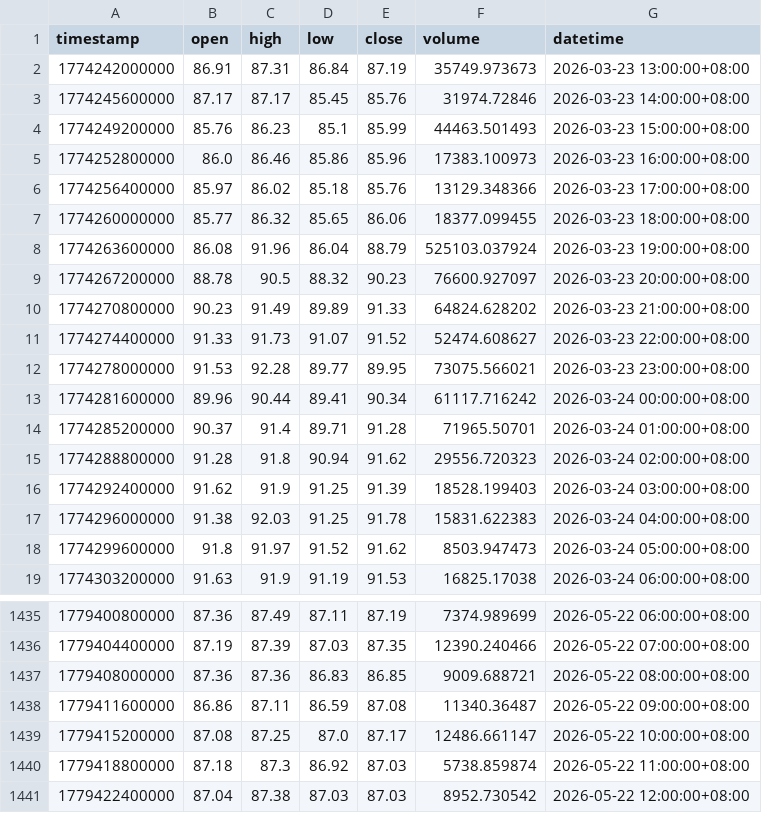
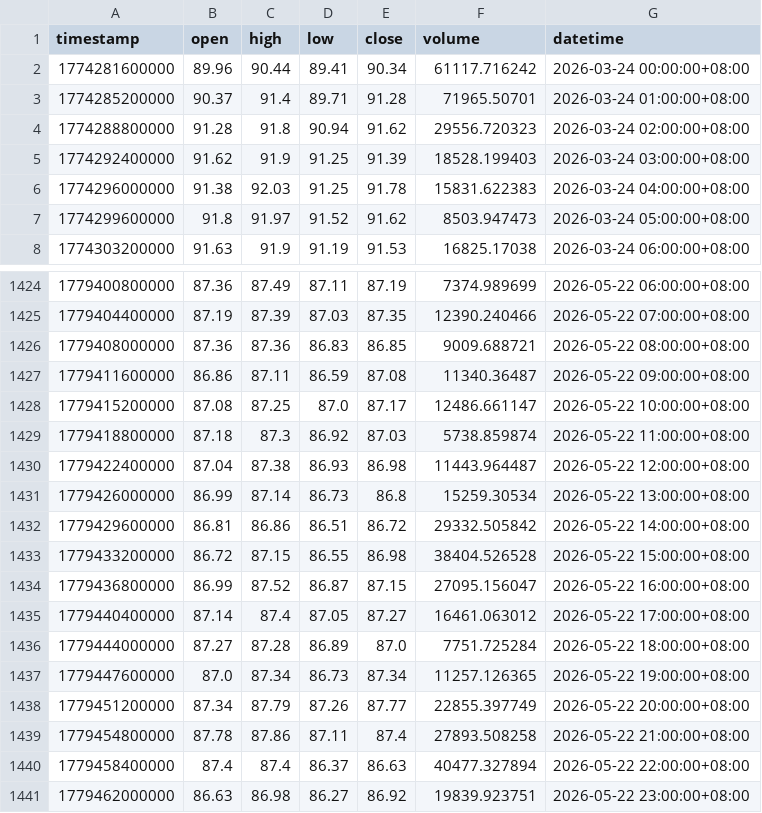
Before and after one commit to JAB18999/sol-perp-quant-report, a CSV file: data/SOLUSDT_1h.csv, drawn as a sheet; only a part is shown, gaps mark what is left out.

```diff
--- a/data/SOLUSDT_1h.csv
+++ b/data/SOLUSDT_1h.csv
@@ -1,13 +1,2 @@
 timestamp,open,high,low,close,volume,datetime
-1774242000000,86.91,87.31,86.84,87.19,35749.973673,2026-03-23 13:00:00+08:00
-1774245600000,87.17,87.17,85.45,85.76,31974.72846,2026-03-23 14:00:00+08:00
-1774249200000,85.76,86.23,85.1,85.99,44463.501493,2026-03-23 15:00:00+08:00
-1774252800000,86.0,86.46,85.86,85.96,17383.100973,2026-03-23 16:00:00+08:00
-1774256400000,85.97,86.02,85.18,85.76,13129.348366,2026-03-23 17:00:00+08:00
-1774260000000,85.77,86.32,85.65,86.06,18377.099455,2026-03-23 18:00:00+08:00
-1774263600000,86.08,91.96,86.04,88.79,525103.037924,2026-03-23 19:00:00+08:00
-1774267200000,88.78,90.5,88.32,90.23,76600.927097,2026-03-23 20:00:00+08:00
-1774270800000,90.23,91.49,89.89,91.33,64824.628202,2026-03-23 21:00:00+08:00
-1774274400000,91.33,91.73,91.07,91.52,52474.608627,2026-03-23 22:00:00+08:00
-1774278000000,91.53,92.28,89.77,89.95,73075.566021,2026-03-23 23:00:00+08:00
 1774281600000,89.96,90.44,89.41,90.34,61117.716242,2026-03-24 00:00:00+08:00
@@ -1440,2 +1429,13 @@ timestamp,open,high,low,close,volume,datetime
 1779418800000,87.18,87.3,86.92,87.03,5738.859874,2026-05-22 11:00:00+08:00
-1779422400000,87.04,87.38,87.03,87.03,8952.730542,2026-05-22 12:00:00+08:00
+1779422400000,87.04,87.38,86.93,86.98,11443.964487,2026-05-22 12:00:00+08:00
+1779426000000,86.99,87.14,86.73,86.8,15259.30534,2026-05-22 13:00:00+08:00
+1779429600000,86.81,86.86,86.51,86.72,29332.505842,2026-05-22 14:00:00+08:00
+1779433200000,86.72,87.15,86.55,86.98,38404.526528,2026-05-22 15:00:00+08:00
+1779436800000,86.99,87.52,86.87,87.15,27095.156047,2026-05-22 16:00:00+08:00
+1779440400000,87.14,87.4,87.05,87.27,16461.063012,2026-05-22 17:00:00+08:00
+1779444000000,87.27,87.28,86.89,87.0,7751.725284,2026-05-22 18:00:00+08:00
+1779447600000,87.0,87.34,86.73,87.34,11257.126365,2026-05-22 19:00:00+08:00
+1779451200000,87.34,87.79,87.26,87.77,22855.397749,2026-05-22 20:00:00+08:00
+1779454800000,87.78,87.86,87.11,87.4,27893.508258,2026-05-22 21:00:00+08:00
+1779458400000,87.4,87.4,86.37,86.63,40477.327894,2026-05-22 22:00:00+08:00
+1779462000000,86.63,86.98,86.27,86.92,19839.923751,2026-05-22 23:00:00+08:00
```
Also changed, not shown: data/SOLUSDT_15m.csv, data/SOLUSDT_2h.csv, 2 other files.
